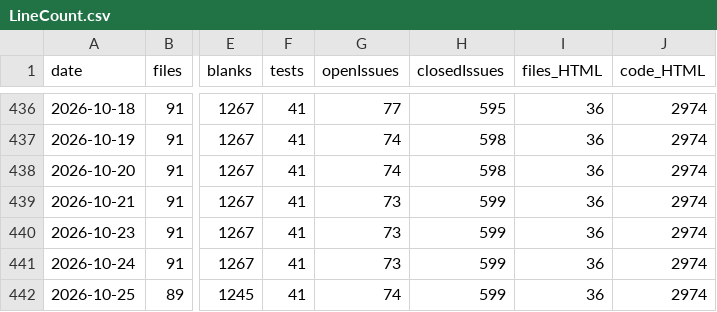
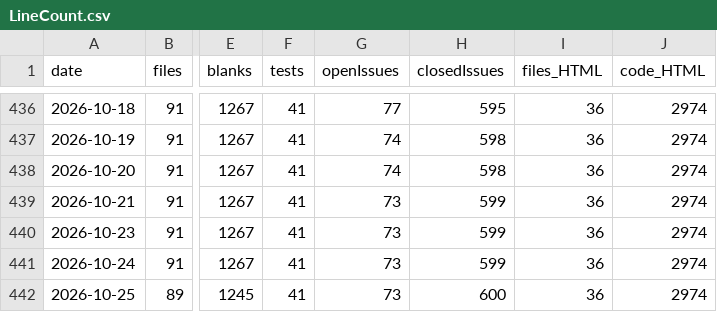
Before and after one commit to vdhamer/Photo-Club-Hub, a CSV file: scripts/linecount/LineCount.csv, drawn as a sheet; only a part is shown, gaps mark what is left out; the diff names each change by its address in the sheet, - before the commit and + after, or states it on an @@ line.

```diff
--- a/scripts/linecount/LineCount.csv
+++ b/scripts/linecount/LineCount.csv
-G442 (openIssues): 74
+G442 (openIssues): 73
-H442 (closedIssues): 599
+H442 (closedIssues): 600
```
Also changed, not shown: 1 other file.
